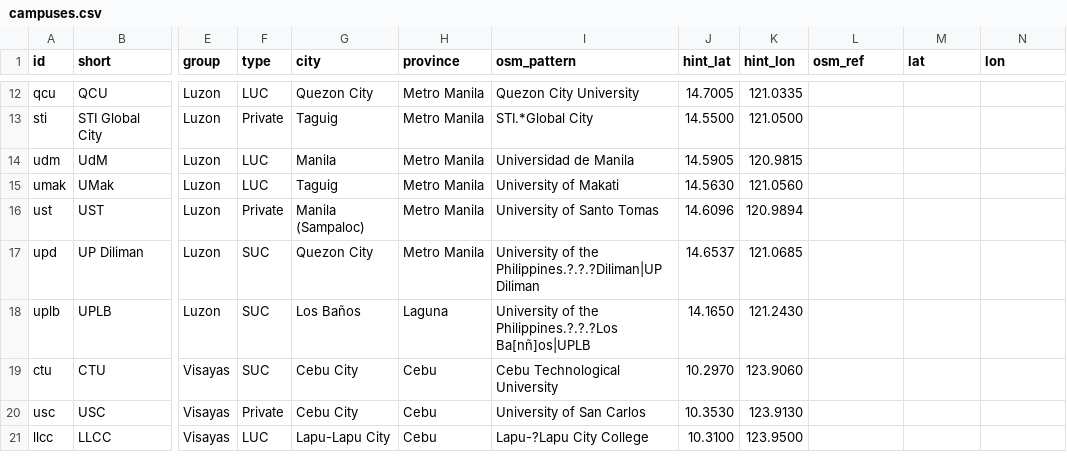
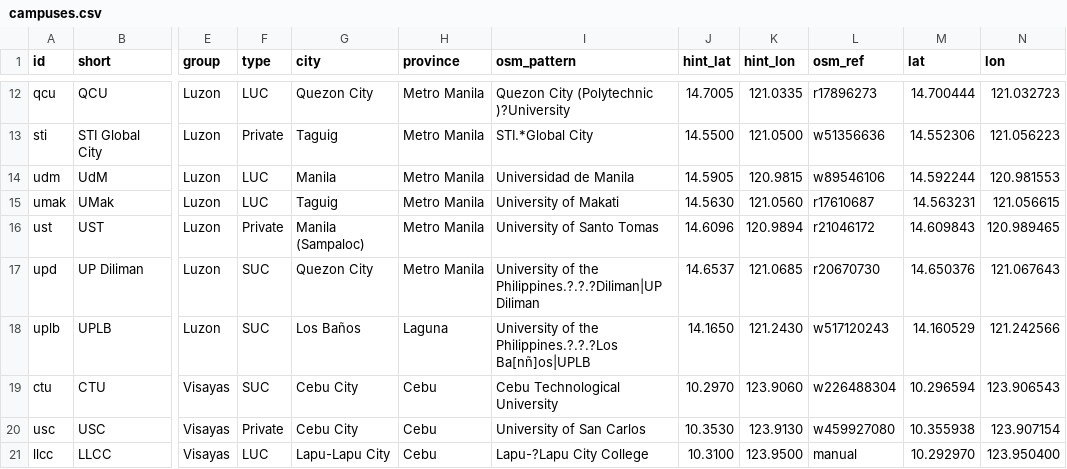
Before and after one commit to gregor-posadas/bahawatch, a CSV file: pipeline/campuses.csv, drawn as a sheet; only a part is shown, gaps mark what is left out; the diff covers the shown part only; the diff names each change by its address in the sheet, - before the commit and + after, or states it on an @@ line.

```diff
--- a/pipeline/campuses.csv
+++ b/pipeline/campuses.csv
-I12 (osm_pattern): Quezon City University
+I12 (osm_pattern): Quezon City (Polytechnic )?University
-L12 (osm_ref): (empty)
+L12 (osm_ref): r17896273
-M12 (lat): (empty)
+M12 (lat): 14.700444
-N12 (lon): (empty)
+N12 (lon): 121.032723
-L13 (osm_ref): (empty)
+L13 (osm_ref): w51356636
-M13 (lat): (empty)
+M13 (lat): 14.552306
-N13 (lon): (empty)
+N13 (lon): 121.056223
-L14 (osm_ref): (empty)
+L14 (osm_ref): w89546106
-M14 (lat): (empty)
+M14 (lat): 14.592244
-N14 (lon): (empty)
+N14 (lon): 120.981553
-L15 (osm_ref): (empty)
+L15 (osm_ref): r17610687
-M15 (lat): (empty)
+M15 (lat): 14.563231
-N15 (lon): (empty)
+N15 (lon): 121.056615
-L16 (osm_ref): (empty)
+L16 (osm_ref): r21046172
-M16 (lat): (empty)
+M16 (lat): 14.609843
-N16 (lon): (empty)
+N16 (lon): 120.989465
-L17 (osm_ref): (empty)
+L17 (osm_ref): r20670730
-M17 (lat): (empty)
+M17 (lat): 14.650376
-N17 (lon): (empty)
+N17 (lon): 121.067643
-L18 (osm_ref): (empty)
+L18 (osm_ref): w517120243
-M18 (lat): (empty)
+M18 (lat): 14.160529
-N18 (lon): (empty)
+N18 (lon): 121.242566
-L19 (osm_ref): (empty)
+L19 (osm_ref): w226488304
-M19 (lat): (empty)
+M19 (lat): 10.296594
-N19 (lon): (empty)
+N19 (lon): 123.906543
-L20 (osm_ref): (empty)
+L20 (osm_ref): w459927080
-M20 (lat): (empty)
+M20 (lat): 10.355938
-N20 (lon): (empty)
+N20 (lon): 123.907154
-L21 (osm_ref): (empty)
+L21 (osm_ref): manual
-M21 (lat): (empty)
+M21 (lat): 10.292970
-N21 (lon): (empty)
+N21 (lon): 123.950400
```
Also changed, not shown: 45 edited cells elsewhere in this file, 1 other file.
